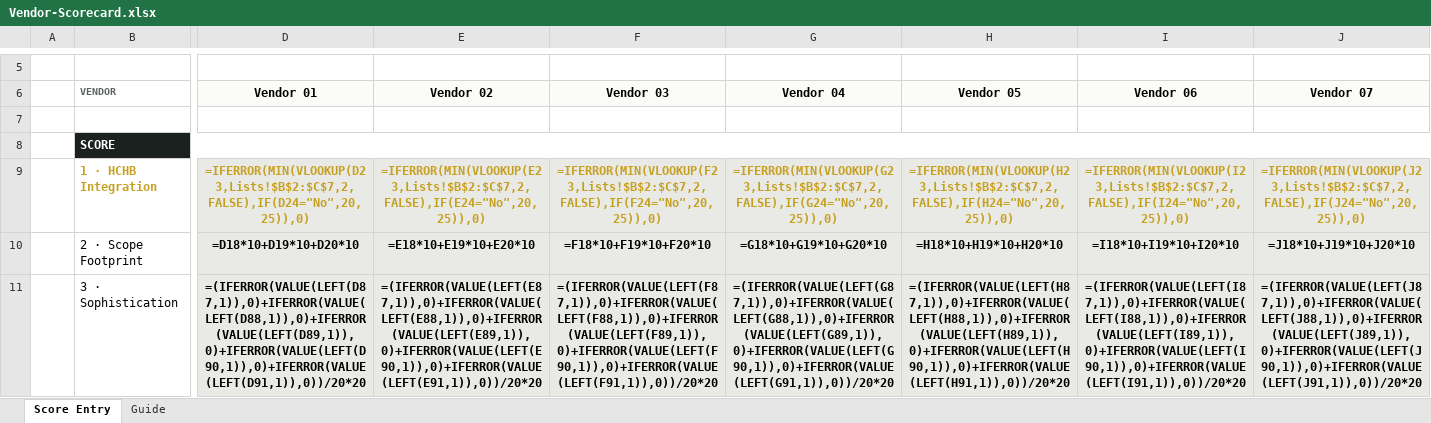
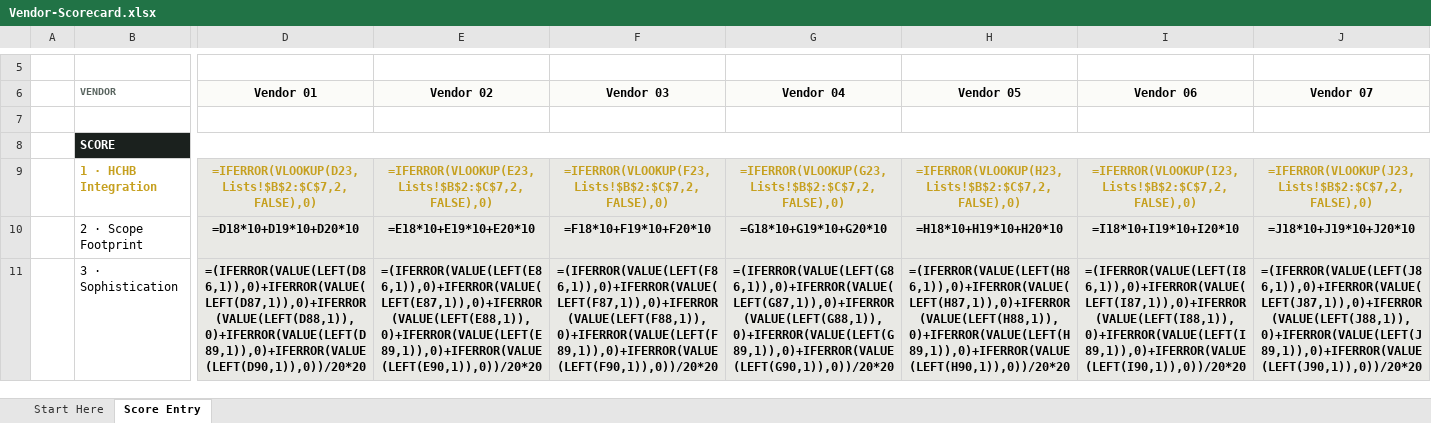
Before and after one commit to worker-max/compassus-capacity-pm, an Excel workbook: agents/compassus-capacity-pm/vendor-evaluation/Vendor-Scorecard.xlsx, sheet Score Entry, drawn as a sheet; only a part is shown, gaps mark what is left out; values as stored, in another font and other column widths than the file's, no borders; formulas without a stored value are shown as written; conditional formats not drawn; the diff covers the shown part only; the diff names each change by its address in the sheet, - before the commit and + after, or states it on an @@ line.

```diff
--- a/agents/compassus-capacity-pm/vendor-evaluation/Vendor-Scorecard.xlsx (sheet Score Entry)
+++ b/agents/compassus-capacity-pm/vendor-evaluation/Vendor-Scorecard.xlsx (sheet Score Entry)
-sheet tab: Guide
+sheet tab: Start Here
-D9 (Vendor 01): =IFERROR(MIN(VLOOKUP(D23,Lists!$B$2:$C$7,2,FALSE),IF(D24="No",20,25)),0)
+D9 (Vendor 01): =IFERROR(VLOOKUP(D23,Lists!$B$2:$C$7,2,FALSE),0)
-E9 (Vendor 02): =IFERROR(MIN(VLOOKUP(E23,Lists!$B$2:$C$7,2,FALSE),IF(E24="No",20,25)),0)
+E9 (Vendor 02): =IFERROR(VLOOKUP(E23,Lists!$B$2:$C$7,2,FALSE),0)
-F9 (Vendor 03): =IFERROR(MIN(VLOOKUP(F23,Lists!$B$2:$C$7,2,FALSE),IF(F24="No",20,25)),0)
+F9 (Vendor 03): =IFERROR(VLOOKUP(F23,Lists!$B$2:$C$7,2,FALSE),0)
-G9 (Vendor 04): =IFERROR(MIN(VLOOKUP(G23,Lists!$B$2:$C$7,2,FALSE),IF(G24="No",20,25)),0)
+G9 (Vendor 04): =IFERROR(VLOOKUP(G23,Lists!$B$2:$C$7,2,FALSE),0)
-H9 (Vendor 05): =IFERROR(MIN(VLOOKUP(H23,Lists!$B$2:$C$7,2,FALSE),IF(H24="No",20,25)),0)
+H9 (Vendor 05): =IFERROR(VLOOKUP(H23,Lists!$B$2:$C$7,2,FALSE),0)
-I9 (Vendor 06): =IFERROR(MIN(VLOOKUP(I23,Lists!$B$2:$C$7,2,FALSE),IF(I24="No",20,25)),0)
+I9 (Vendor 06): =IFERROR(VLOOKUP(I23,Lists!$B$2:$C$7,2,FALSE),0)
-J9 (Vendor 07): =IFERROR(MIN(VLOOKUP(J23,Lists!$B$2:$C$7,2,FALSE),IF(J24="No",20,25)),0)
+J9 (Vendor 07): =IFERROR(VLOOKUP(J23,Lists!$B$2:$C$7,2,FALSE),0)
-D11 (Vendor 01): =(IFERROR(VALUE(LEFT(D87,1)),0)+IFERROR(VALUE(LEFT(D88,1)),0)+IFERROR(VALUE(LEFT(D89,1)),0)+IFERROR(VALUE(LEFT(D90,1)),0)+IFERROR(VALUE(LEFT(D91,1)),0))/20*20
+D11 (Vendor 01): =(IFERROR(VALUE(LEFT(D86,1)),0)+IFERROR(VALUE(LEFT(D87,1)),0)+IFERROR(VALUE(LEFT(D88,1)),0)+IFERROR(VALUE(LEFT(D89,1)),0)+IFERROR(VALUE(LEFT(D90,1)),0))/20*20
-E11 (Vendor 02): =(IFERROR(VALUE(LEFT(E87,1)),0)+IFERROR(VALUE(LEFT(E88,1)),0)+IFERROR(VALUE(LEFT(E89,1)),0)+IFERROR(VALUE(LEFT(E90,1)),0)+IFERROR(VALUE(LEFT(E91,1)),0))/20*20
+E11 (Vendor 02): =(IFERROR(VALUE(LEFT(E86,1)),0)+IFERROR(VALUE(LEFT(E87,1)),0)+IFERROR(VALUE(LEFT(E88,1)),0)+IFERROR(VALUE(LEFT(E89,1)),0)+IFERROR(VALUE(LEFT(E90,1)),0))/20*20
-F11 (Vendor 03): =(IFERROR(VALUE(LEFT(F87,1)),0)+IFERROR(VALUE(LEFT(F88,1)),0)+IFERROR(VALUE(LEFT(F89,1)),0)+IFERROR(VALUE(LEFT(F90,1)),0)+IFERROR(VALUE(LEFT(F91,1)),0))/20*20
+F11 (Vendor 03): =(IFERROR(VALUE(LEFT(F86,1)),0)+IFERROR(VALUE(LEFT(F87,1)),0)+IFERROR(VALUE(LEFT(F88,1)),0)+IFERROR(VALUE(LEFT(F89,1)),0)+IFERROR(VALUE(LEFT(F90,1)),0))/20*20
-G11 (Vendor 04): =(IFERROR(VALUE(LEFT(G87,1)),0)+IFERROR(VALUE(LEFT(G88,1)),0)+IFERROR(VALUE(LEFT(G89,1)),0)+IFERROR(VALUE(LEFT(G90,1)),0)+IFERROR(VALUE(LEFT(G91,1)),0))/20*20
+G11 (Vendor 04): =(IFERROR(VALUE(LEFT(G86,1)),0)+IFERROR(VALUE(LEFT(G87,1)),0)+IFERROR(VALUE(LEFT(G88,1)),0)+IFERROR(VALUE(LEFT(G89,1)),0)+IFERROR(VALUE(LEFT(G90,1)),0))/20*20
-H11 (Vendor 05): =(IFERROR(VALUE(LEFT(H87,1)),0)+IFERROR(VALUE(LEFT(H88,1)),0)+IFERROR(VALUE(LEFT(H89,1)),0)+IFERROR(VALUE(LEFT(H90,1)),0)+IFERROR(VALUE(LEFT(H91,1)),0))/20*20
+H11 (Vendor 05): =(IFERROR(VALUE(LEFT(H86,1)),0)+IFERROR(VALUE(LEFT(H87,1)),0)+IFERROR(VALUE(LEFT(H88,1)),0)+IFERROR(VALUE(LEFT(H89,1)),0)+IFERROR(VALUE(LEFT(H90,1)),0))/20*20
-I11 (Vendor 06): =(IFERROR(VALUE(LEFT(I87,1)),0)+IFERROR(VALUE(LEFT(I88,1)),0)+IFERROR(VALUE(LEFT(I89,1)),0)+IFERROR(VALUE(LEFT(I90,1)),0)+IFERROR(VALUE(LEFT(I91,1)),0))/20*20
+I11 (Vendor 06): =(IFERROR(VALUE(LEFT(I86,1)),0)+IFERROR(VALUE(LEFT(I87,1)),0)+IFERROR(VALUE(LEFT(I88,1)),0)+IFERROR(VALUE(LEFT(I89,1)),0)+IFERROR(VALUE(LEFT(I90,1)),0))/20*20
-J11 (Vendor 07): =(IFERROR(VALUE(LEFT(J87,1)),0)+IFERROR(VALUE(LEFT(J88,1)),0)+IFERROR(VALUE(LEFT(J89,1)),0)+IFERROR(VALUE(LEFT(J90,1)),0)+IFERROR(VALUE(LEFT(J91,1)),0))/20*20
+J11 (Vendor 07): =(IFERROR(VALUE(LEFT(J86,1)),0)+IFERROR(VALUE(LEFT(J87,1)),0)+IFERROR(VALUE(LEFT(J88,1)),0)+IFERROR(VALUE(LEFT(J89,1)),0)+IFERROR(VALUE(LEFT(J90,1)),0))/20*20
```
Also changed, not shown: 1 removed row and 98 edited cells elsewhere in this sheet, 14 other files.
